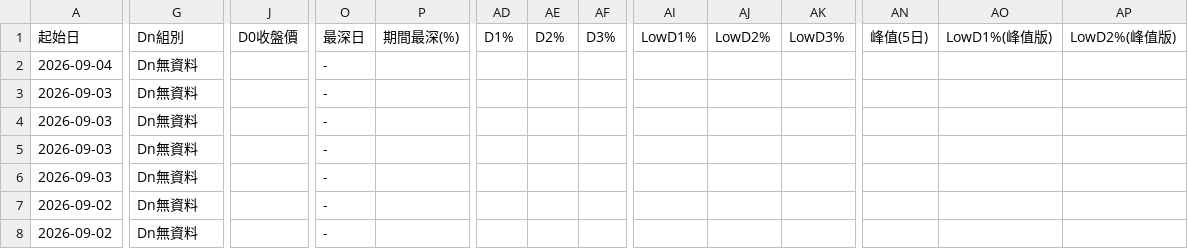
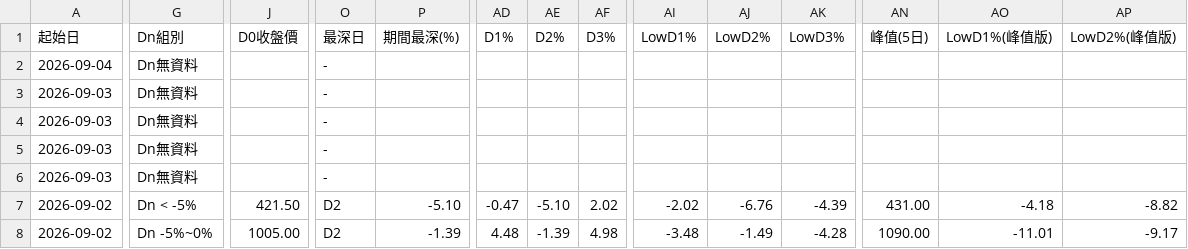
Before and after one commit to KevinYang515/disposal-signals, a CSV file: data/newregime_history.csv, drawn as a sheet; only a part is shown, gaps mark what is left out; the diff covers the shown part only; the diff names each change by its address in the sheet, - before the commit and + after, or states it on an @@ line.

```diff
--- a/data/newregime_history.csv
+++ b/data/newregime_history.csv
-G7 (Dn組別): Dn無資料
+G7 (Dn組別): Dn < -5%
-J7 (D0收盤價): (empty)
+J7 (D0收盤價): 421.50
-O7:O8 (最深日): -
+O7:O8 (最深日): D2
-P7 (期間最深(%)): (empty)
+P7 (期間最深(%)): -5.10
-AD7 (D1%): (empty)
+AD7 (D1%): -0.47
-AE7 (D2%): (empty)
+AE7 (D2%): -5.10
-AF7 (D3%): (empty)
+AF7 (D3%): 2.02
-AI7 (LowD1%): (empty)
+AI7 (LowD1%): -2.02
-AJ7 (LowD2%): (empty)
+AJ7 (LowD2%): -6.76
-AK7 (LowD3%): (empty)
+AK7 (LowD3%): -4.39
-AN7 (峰值(5日)): (empty)
+AN7 (峰值(5日)): 431.00
-AO7 (LowD1%(峰值版)): (empty)
+AO7 (LowD1%(峰值版)): -4.18
-AP7 (LowD2%(峰值版)): (empty)
+AP7 (LowD2%(峰值版)): -8.82
-G8 (Dn組別): Dn無資料
+G8 (Dn組別): Dn -5%~0%
-J8 (D0收盤價): (empty)
+J8 (D0收盤價): 1005.00
-P8 (期間最深(%)): (empty)
+P8 (期間最深(%)): -1.39
-AD8 (D1%): (empty)
+AD8 (D1%): 4.48
-AE8 (D2%): (empty)
+AE8 (D2%): -1.39
-AF8 (D3%): (empty)
+AF8 (D3%): 4.98
-AI8 (LowD1%): (empty)
+AI8 (LowD1%): -3.48
-AJ8 (LowD2%): (empty)
+AJ8 (LowD2%): -1.49
-AK8 (LowD3%): (empty)
+AK8 (LowD3%): -4.28
-AN8 (峰值(5日)): (empty)
+AN8 (峰值(5日)): 1090.00
-AO8 (LowD1%(峰值版)): (empty)
+AO8 (LowD1%(峰值版)): -11.01
-AP8 (LowD2%(峰值版)): (empty)
+AP8 (LowD2%(峰值版)): -9.17
```
Also changed, not shown: 77 edited cells elsewhere in this file, data/newregime_signals.csv, data/signals.csv, 2 other files.
